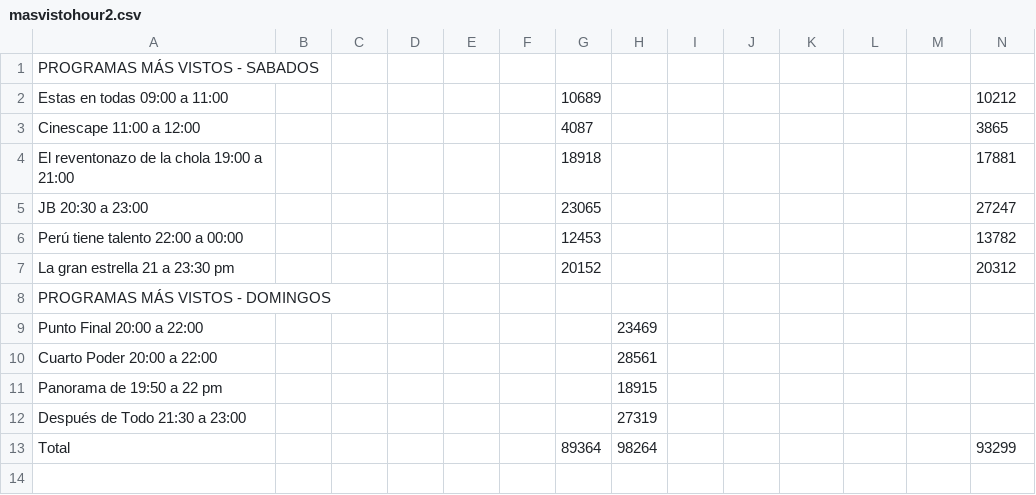
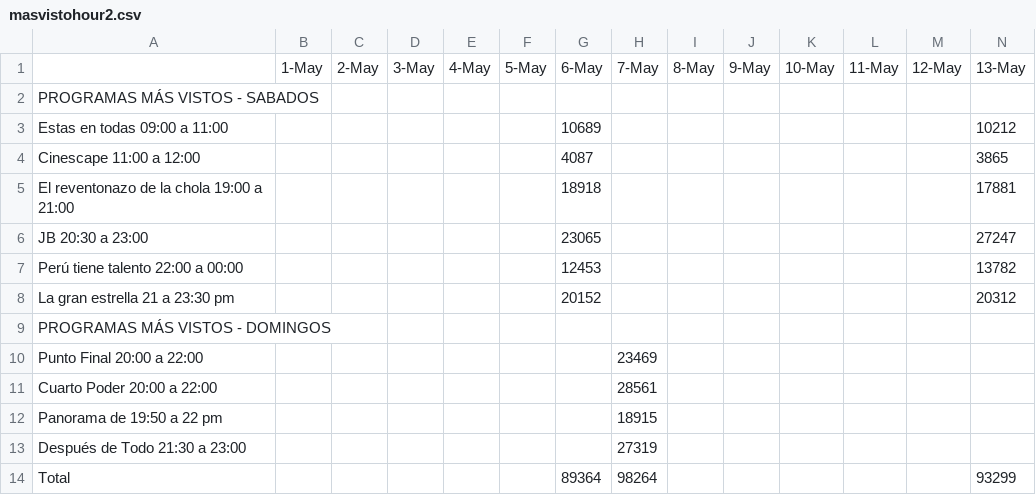
Before and after one commit to walterjesus88/Dinamizacion2, a CSV file: plotly/masvistohour2.csv, drawn as a sheet; only a part is shown; rows hold the shown columns only; the diff names each change by its address in the sheet, - before the commit and + after, or states it on an @@ line.

Commit message:
add plotly

```diff
--- a/plotly/masvistohour2.csv
+++ b/plotly/masvistohour2.csv
+row 1:  | 1-May | 2-May | 3-May | 4-May | 5-May | 6-May | 7-May | 8-May | 9-May | 10-May | 11-May | 12-May | 13-May
```
